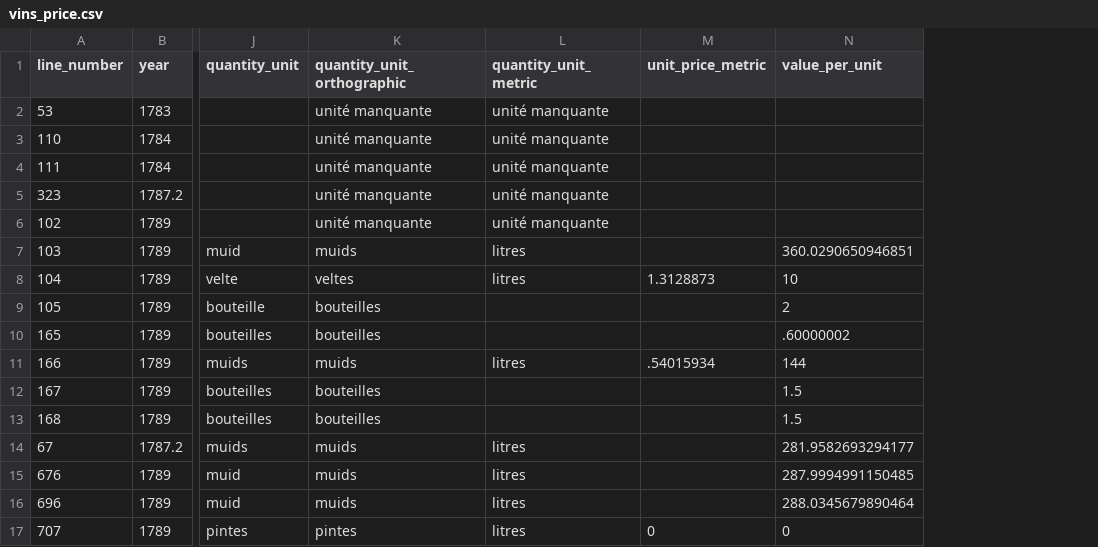
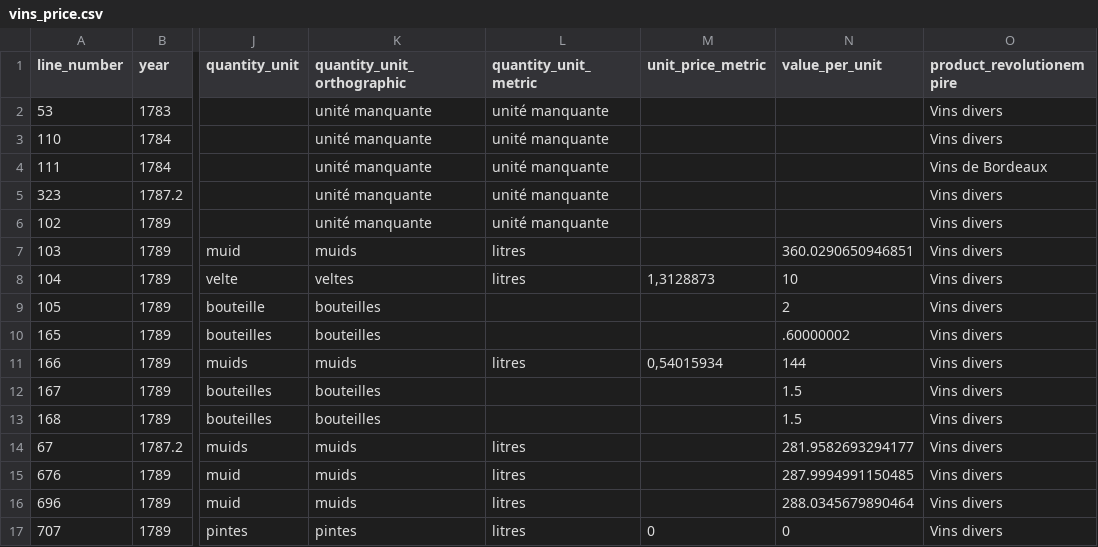
Before and after one commit to medialab/portic-datasprint-2022, a CSV file: productions/module_05/xsv_output_toflit18/vins_price.csv, drawn as a sheet; only a part is shown, gaps mark what is left out; the diff covers the shown part only; the diff names each change by its address in the sheet, - before the commit and + after, or states it on an @@ line.

```diff
--- a/productions/module_05/xsv_output_toflit18/vins_price.csv
+++ b/productions/module_05/xsv_output_toflit18/vins_price.csv
+column O (product_revolutionempire), rows 2-17: Vins divers | Vins divers | Vins de Bordeaux | Vins divers | Vins divers | Vins divers | Vins divers | Vins divers | Vins divers | Vins divers | Vins divers | Vins divers | Vins divers | Vins divers | Vins divers | Vins divers
-M8 (unit_price_metric): 1.3128873
+M8 (unit_price_metric): 1,3128873
-M11 (unit_price_metric): .54015934
+M11 (unit_price_metric): 0,54015934
```
Also changed, not shown: 12 added rows and 11 edited cells elsewhere in this file, 3 other files.
